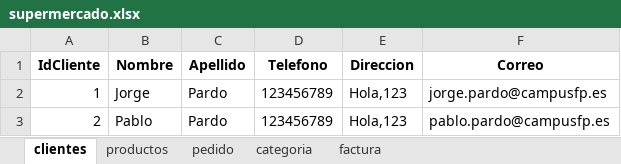
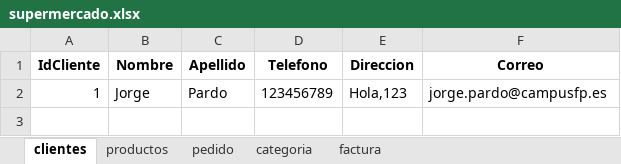
Before and after one commit to jorgepardoo/HI2_SGE_JorgePardo, an Excel workbook: HI2_SGE_JorgePardo/recursos/supermercado.xlsx, sheet clientes, drawn as a sheet; values as stored, in another font and other column widths than the file's, no borders; the diff names each change by its address in the sheet, - before the commit and + after, or states it on an @@ line.

```diff
--- a/HI2_SGE_JorgePardo/recursos/supermercado.xlsx (sheet clientes)
+++ b/HI2_SGE_JorgePardo/recursos/supermercado.xlsx (sheet clientes)
-row 3: 2 | Pablo | Pardo | 123456789 | Hola,123 | pablo.pardo@campusfp.es
```
Also changed, not shown: sheet categoria, sheet productos, 7 other files.
